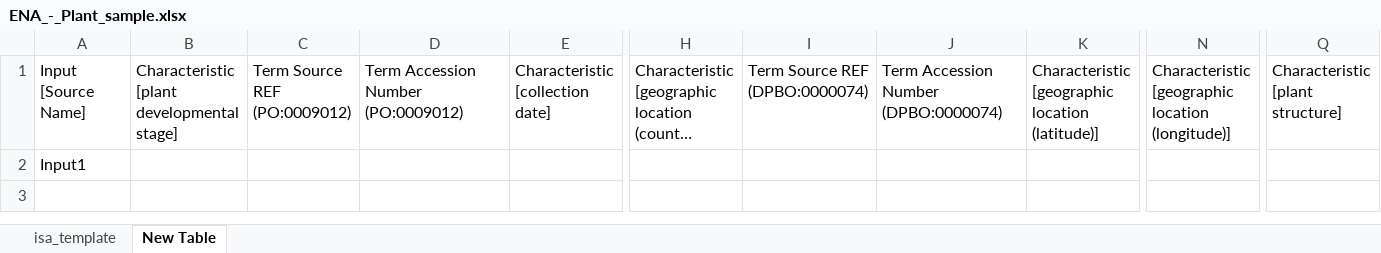
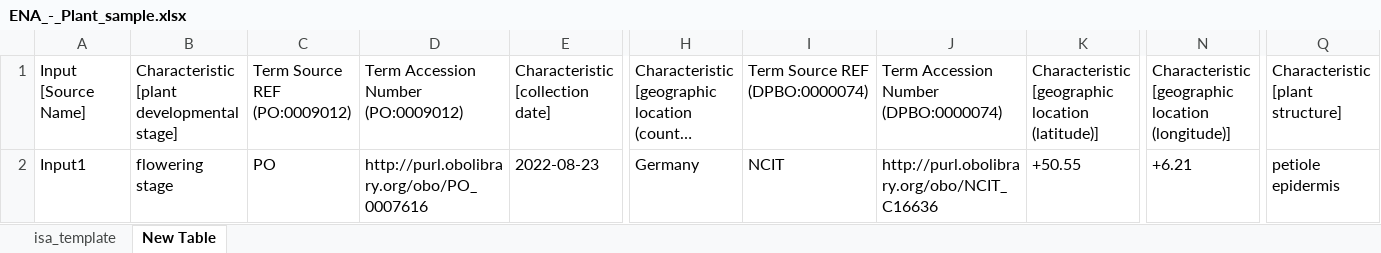
Before and after one commit to nfdi4plants/Swate-templates, an Excel workbook: templates/dataplant/ENA/ENA_-_Plant_sample.xlsx, sheet New Table, drawn as a sheet; only a part is shown, gaps mark what is left out; long unchanged cells end in …; values as stored, in another font and other column widths than the file's, no borders; table styles not drawn; removed rows and columns are numbered as before the commit, all else as after; rows hold the shown columns only; the diff names each change by its address in the sheet, - before the commit and + after, or states it on an @@ line.

```diff
--- a/templates/dataplant/ENA/ENA_-_Plant_sample.xlsx (sheet New Table)
+++ b/templates/dataplant/ENA/ENA_-_Plant_sample.xlsx (sheet New Table)
-row 2: Input1
+row 2: Input1 | flowering stage | PO | http://purl.obolibrary.org/obo/PO_0007616 | 2022-08-23 | Germany | NCIT | http://purl.obolibrary.org/obo/NCIT_C16636 | +50.55 | +6.21 | petiole epidermis
```
Also changed, not shown: sheet isa_template, templates/dataplant/ENA/ENA_-_Gene_promoter_annotated_sequence.xlsx, templates/dataplant/ENA/ENA_-_Raw_sequencing_reads.xlsx, 1 other file.
